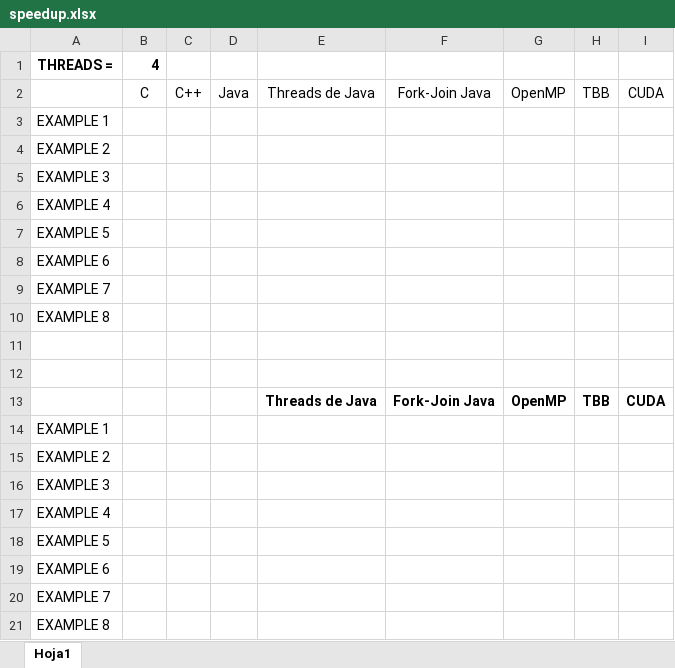
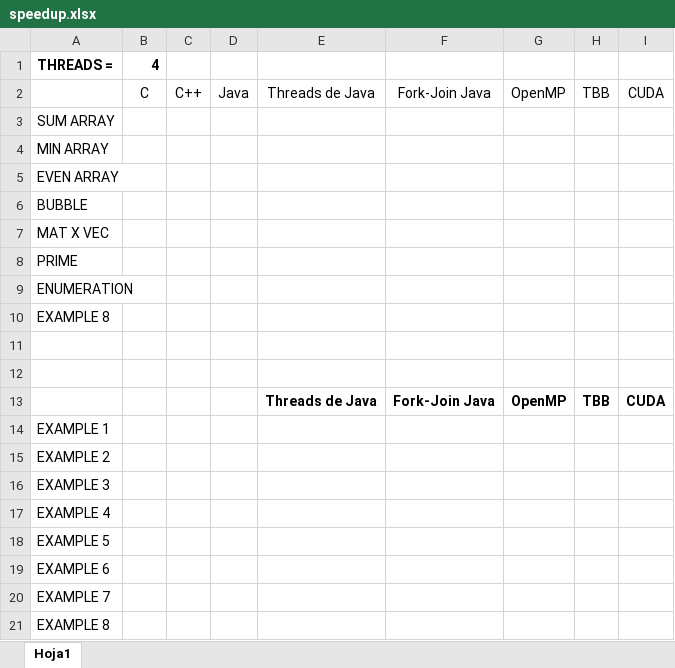
Before and after one commit to Manchas2k4/multiprocessors, an Excel workbook: speedup.xlsx, sheet Hoja1, drawn as a sheet; values as stored, in another font and other column widths than the file's, no borders; the diff names each change by its address in the sheet, - before the commit and + after, or states it on an @@ line.

```diff
--- a/speedup.xlsx (sheet Hoja1)
+++ b/speedup.xlsx (sheet Hoja1)
-A3: EXAMPLE 1
+A3: SUM ARRAY
-A4: EXAMPLE 2
+A4: MIN ARRAY
-A5: EXAMPLE 3
+A5: EVEN ARRAY
-A6: EXAMPLE 4
+A6: BUBBLE
-A7: EXAMPLE 5
+A7: MAT X VEC
-A8: EXAMPLE 6
+A8: PRIME
-A9: EXAMPLE 7
+A9: ENUMERATION
```
Also changed, not shown: 18 other files.
